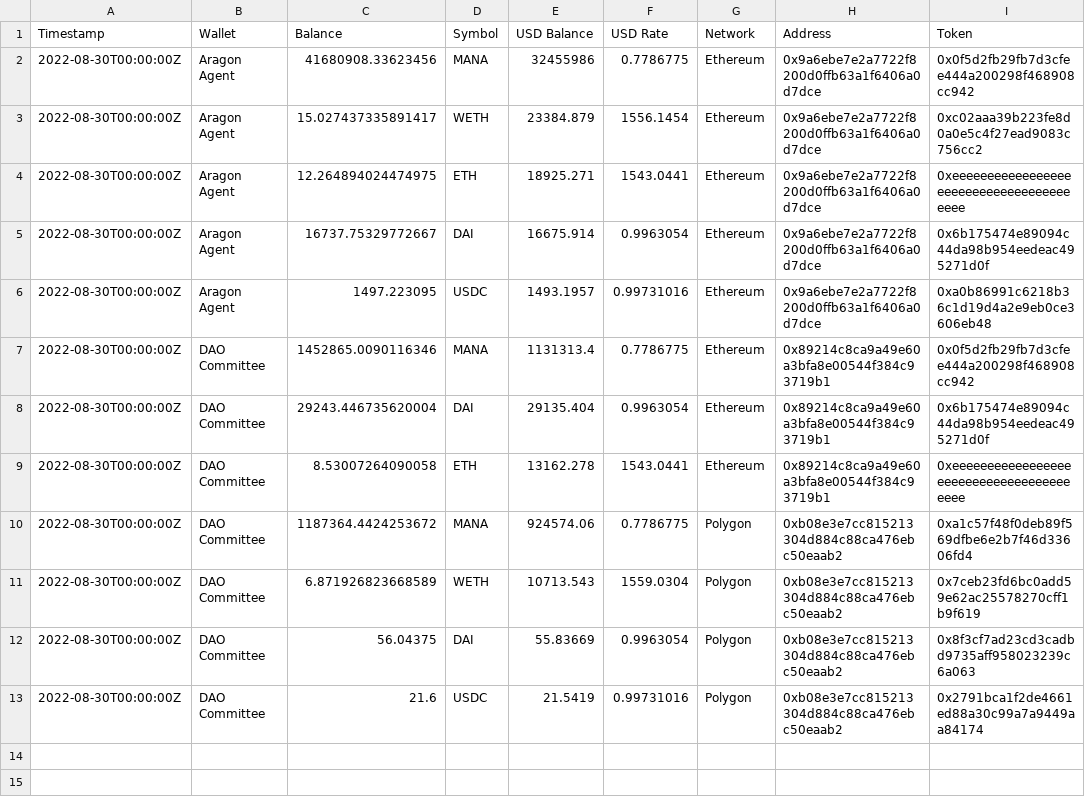
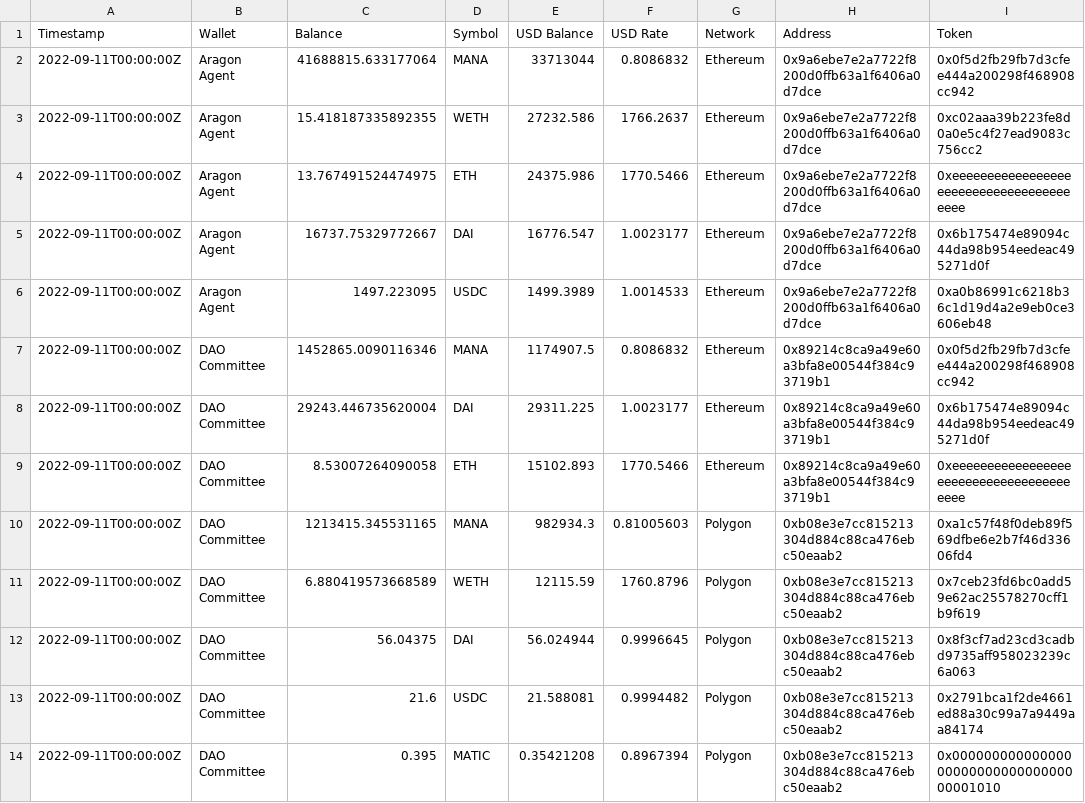
Before and after one commit to ncomerci/transparency, a CSV file: balances.csv, drawn as a sheet.

```diff
--- a/balances.csv
+++ b/balances.csv
@@ -1,13 +1,14 @@
 Timestamp,Wallet,Balance,Symbol,USD Balance,USD Rate,Network,Address,Token
-2022-08-30T00:00:00Z,Aragon Agent,41680908.33623456,MANA,32455986,0.7786775,Ethereum,0x9a6ebe7e2a7722f8200d0ffb63a1f6406a0d7dce,0x0f5d2fb29fb7d3cfee444a200298f468908cc942
-2022-08-30T00:00:00Z,Aragon Agent,15.027437335891417,WETH,23384.879,1556.1454,Ethereum,0x9a6ebe7e2a7722f8200d0ffb63a1f6406a0d7dce,0xc02aaa39b223fe8d0a0e5c4f27ead9083c756cc2
-2022-08-30T00:00:00Z,Aragon Agent,12.264894024474975,ETH,18925.271,1543.0441,Ethereum,0x9a6ebe7e2a7722f8200d0ffb63a1f6406a0d7dce,0xeeeeeeeeeeeeeeeeeeeeeeeeeeeeeeeeeeeeeeee
-2022-08-30T00:00:00Z,Aragon Agent,16737.75329772667,DAI,16675.914,0.9963054,Ethereum,0x9a6ebe7e2a7722f8200d0ffb63a1f6406a0d7dce,0x6b175474e89094c44da98b954eedeac495271d0f
-2022-08-30T00:00:00Z,Aragon Agent,1497.223095,USDC,1493.1957,0.99731016,Ethereum,0x9a6ebe7e2a7722f8200d0ffb63a1f6406a0d7dce,0xa0b86991c6218b36c1d19d4a2e9eb0ce3606eb48
-2022-08-30T00:00:00Z,DAO Committee,1452865.0090116346,MANA,1131313.4,0.7786775,Ethereum,0x89214c8ca9a49e60a3bfa8e00544f384c93719b1,0x0f5d2fb29fb7d3cfee444a200298f468908cc942
-2022-08-30T00:00:00Z,DAO Committee,29243.446735620004,DAI,29135.404,0.9963054,Ethereum,0x89214c8ca9a49e60a3bfa8e00544f384c93719b1,0x6b175474e89094c44da98b954eedeac495271d0f
-2022-08-30T00:00:00Z,DAO Committee,8.53007264090058,ETH,13162.278,1543.0441,Ethereum,0x89214c8ca9a49e60a3bfa8e00544f384c93719b1,0xeeeeeeeeeeeeeeeeeeeeeeeeeeeeeeeeeeeeeeee
-2022-08-30T00:00:00Z,DAO Committee,1187364.4424253672,MANA,924574.06,0.7786775,Polygon,0xb08e3e7cc815213304d884c88ca476ebc50eaab2,0xa1c57f48f0deb89f569dfbe6e2b7f46d33606fd4
-2022-08-30T00:00:00Z,DAO Committee,6.871926823668589,WETH,10713.543,1559.0304,Polygon,0xb08e3e7cc815213304d884c88ca476ebc50eaab2,0x7ceb23fd6bc0add59e62ac25578270cff1b9f619
-2022-08-30T00:00:00Z,DAO Committee,56.04375,DAI,55.83669,0.9963054,Polygon,0xb08e3e7cc815213304d884c88ca476ebc50eaab2,0x8f3cf7ad23cd3cadbd9735aff958023239c6a063
-2022-08-30T00:00:00Z,DAO Committee,21.6,USDC,21.5419,0.99731016,Polygon,0xb08e3e7cc815213304d884c88ca476ebc50eaab2,0x2791bca1f2de4661ed88a30c99a7a9449aa84174
+2022-09-11T00:00:00Z,Aragon Agent,41688815.633177064,MANA,33713044,0.8086832,Ethereum,0x9a6ebe7e2a7722f8200d0ffb63a1f6406a0d7dce,0x0f5d2fb29fb7d3cfee444a200298f468908cc942
+2022-09-11T00:00:00Z,Aragon Agent,15.418187335892355,WETH,27232.586,1766.2637,Ethereum,0x9a6ebe7e2a7722f8200d0ffb63a1f6406a0d7dce,0xc02aaa39b223fe8d0a0e5c4f27ead9083c756cc2
+2022-09-11T00:00:00Z,Aragon Agent,13.767491524474975,ETH,24375.986,1770.5466,Ethereum,0x9a6ebe7e2a7722f8200d0ffb63a1f6406a0d7dce,0xeeeeeeeeeeeeeeeeeeeeeeeeeeeeeeeeeeeeeeee
+2022-09-11T00:00:00Z,Aragon Agent,16737.75329772667,DAI,16776.547,1.0023177,Ethereum,0x9a6ebe7e2a7722f8200d0ffb63a1f6406a0d7dce,0x6b175474e89094c44da98b954eedeac495271d0f
+2022-09-11T00:00:00Z,Aragon Agent,1497.223095,USDC,1499.3989,1.0014533,Ethereum,0x9a6ebe7e2a7722f8200d0ffb63a1f6406a0d7dce,0xa0b86991c6218b36c1d19d4a2e9eb0ce3606eb48
+2022-09-11T00:00:00Z,DAO Committee,1452865.0090116346,MANA,1174907.5,0.8086832,Ethereum,0x89214c8ca9a49e60a3bfa8e00544f384c93719b1,0x0f5d2fb29fb7d3cfee444a200298f468908cc942
+2022-09-11T00:00:00Z,DAO Committee,29243.446735620004,DAI,29311.225,1.0023177,Ethereum,0x89214c8ca9a49e60a3bfa8e00544f384c93719b1,0x6b175474e89094c44da98b954eedeac495271d0f
+2022-09-11T00:00:00Z,DAO Committee,8.53007264090058,ETH,15102.893,1770.5466,Ethereum,0x89214c8ca9a49e60a3bfa8e00544f384c93719b1,0xeeeeeeeeeeeeeeeeeeeeeeeeeeeeeeeeeeeeeeee
+2022-09-11T00:00:00Z,DAO Committee,1213415.345531165,MANA,982934.3,0.81005603,Polygon,0xb08e3e7cc815213304d884c88ca476ebc50eaab2,0xa1c57f48f0deb89f569dfbe6e2b7f46d33606fd4
+2022-09-11T00:00:00Z,DAO Committee,6.880419573668589,WETH,12115.59,1760.8796,Polygon,0xb08e3e7cc815213304d884c88ca476ebc50eaab2,0x7ceb23fd6bc0add59e62ac25578270cff1b9f619
+2022-09-11T00:00:00Z,DAO Committee,56.04375,DAI,56.024944,0.9996645,Polygon,0xb08e3e7cc815213304d884c88ca476ebc50eaab2,0x8f3cf7ad23cd3cadbd9735aff958023239c6a063
+2022-09-11T00:00:00Z,DAO Committee,21.6,USDC,21.588081,0.9994482,Polygon,0xb08e3e7cc815213304d884c88ca476ebc50eaab2,0x2791bca1f2de4661ed88a30c99a7a9449aa84174
+2022-09-11T00:00:00Z,DAO Committee,0.395,MATIC,0.35421208,0.8967394,Polygon,0xb08e3e7cc815213304d884c88ca476ebc50eaab2,0x0000000000000000000000000000000000001010
```
Also changed, not shown: grants.csv, members.csv, 18 other files.
